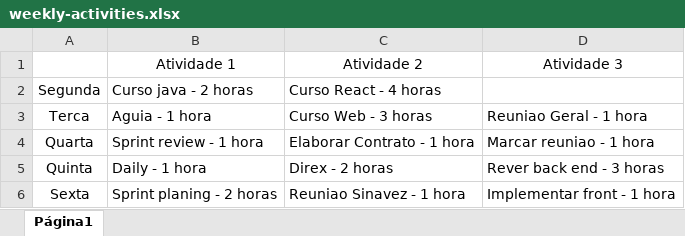
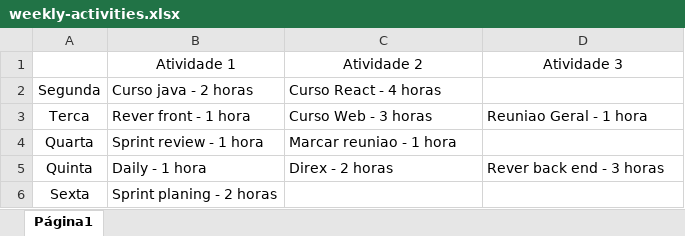
Before and after one commit to GabrielYuriRF0/automate-forms, an Excel workbook: weekly-activities.xlsx, sheet Página1, drawn as a sheet; values as stored, in another font and other column widths than the file's, no borders; charts and pictures not drawn; the diff names each change by its address in the sheet, - before the commit and + after, or states it on an @@ line.

```diff
--- a/weekly-activities.xlsx (sheet Página1)
+++ b/weekly-activities.xlsx (sheet Página1)
-B3: Aguia - 1 hora
+B3: Rever front - 1 hora
-C4: Elaborar Contrato - 1 hora
+C4: Marcar reuniao - 1 hora
-D4: Marcar reuniao - 1 hora
+D4: (empty)
-C6: Reuniao Sinavez - 1 hora
+C6: (empty)
-D6: Implementar front - 1 hora
+D6: (empty)
```
Also changed, not shown: 1 other file.
